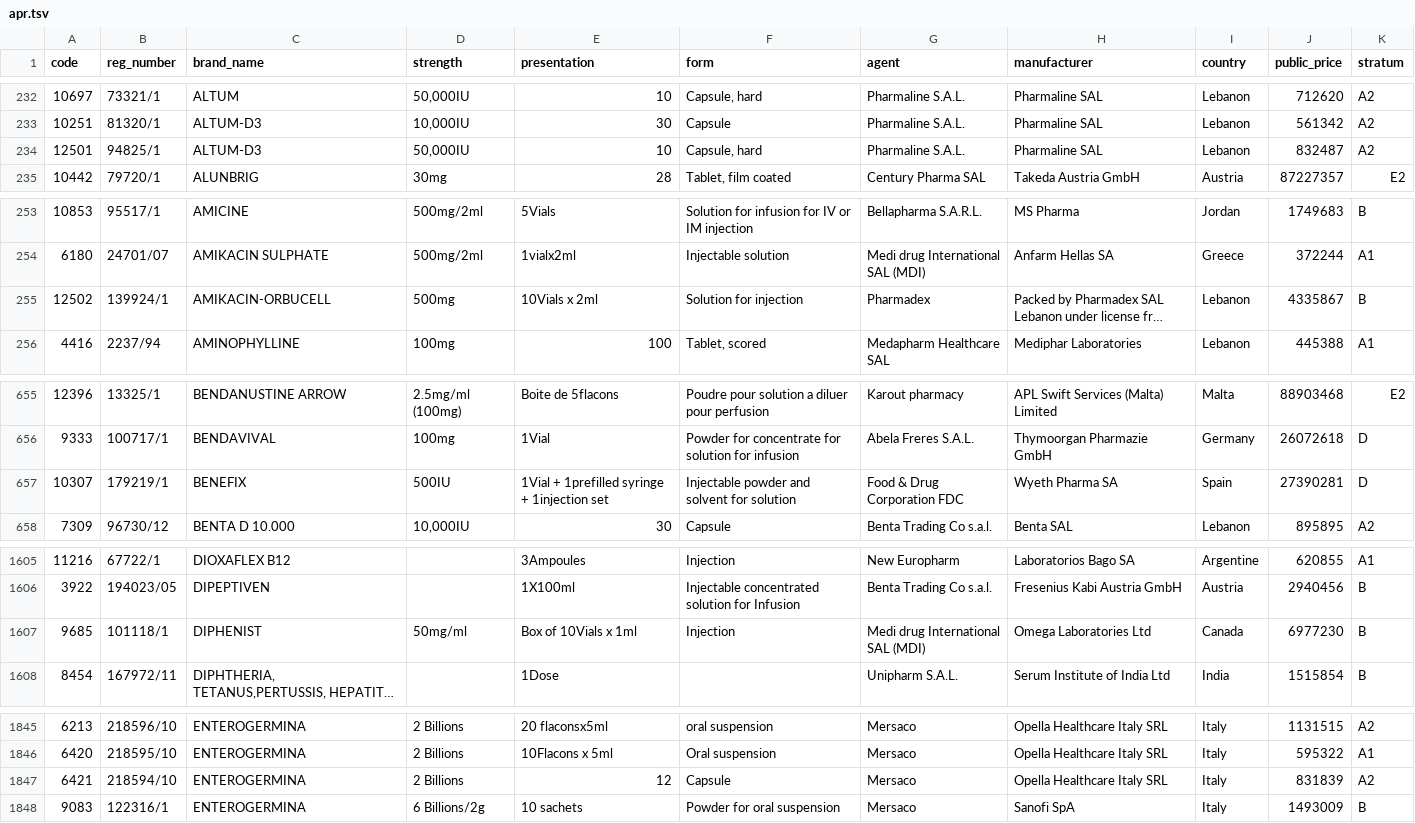
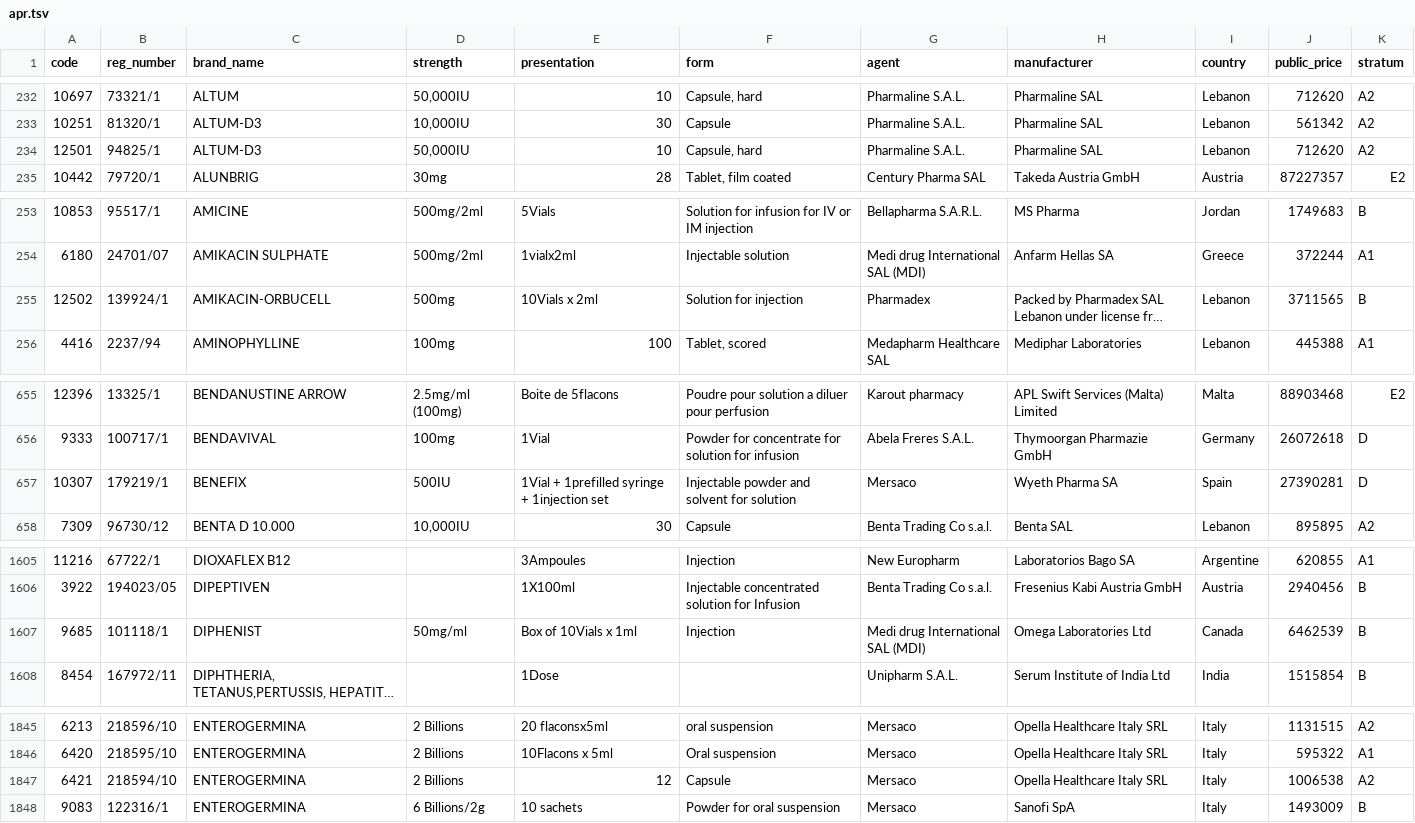
Before and after one commit to Ahmadhamdan47/medicine-import-app, a TSV file: src/data/apr.tsv, drawn as a sheet; only a part is shown, gaps mark what is left out; long unchanged cells end in …; the diff covers the shown part only; the diff names each change by its address in the sheet, - before the commit and + after, or states it on an @@ line.

```diff
--- a/src/data/apr.tsv
+++ b/src/data/apr.tsv
-J234 (public_price): 832487
+J234 (public_price): 712620
-J255 (public_price): 4335867
+J255 (public_price): 3711565
-G657 (agent): Food & Drug Corporation FDC
+G657 (agent): Mersaco
-J1607 (public_price): 6977230
+J1607 (public_price): 6462539
-J1847 (public_price): 831839
+J1847 (public_price): 1006538
```
Also changed, not shown: 36 edited cells elsewhere in this file, 1 other file.
